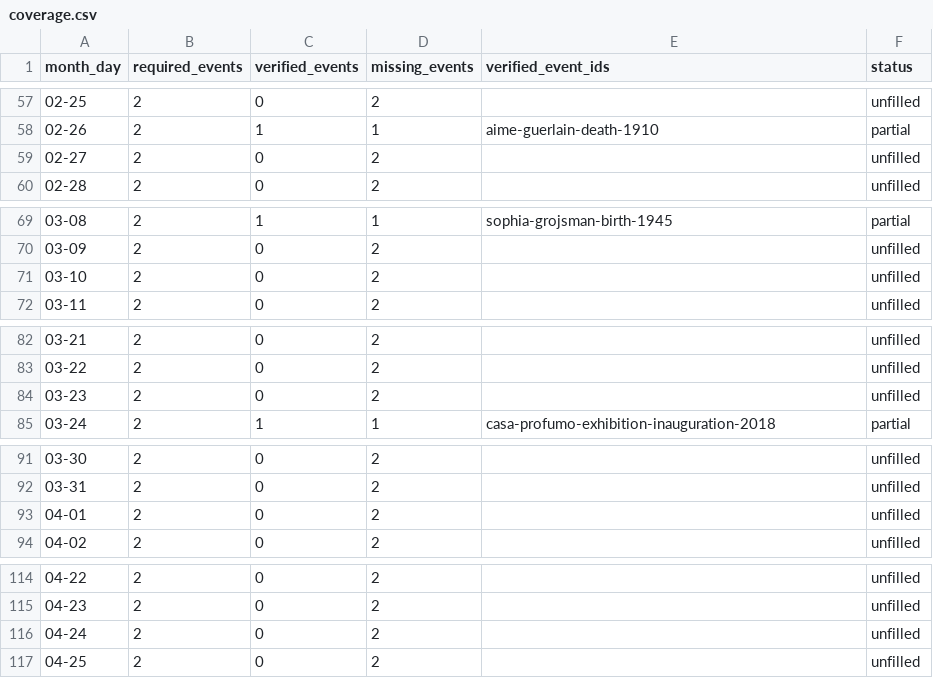
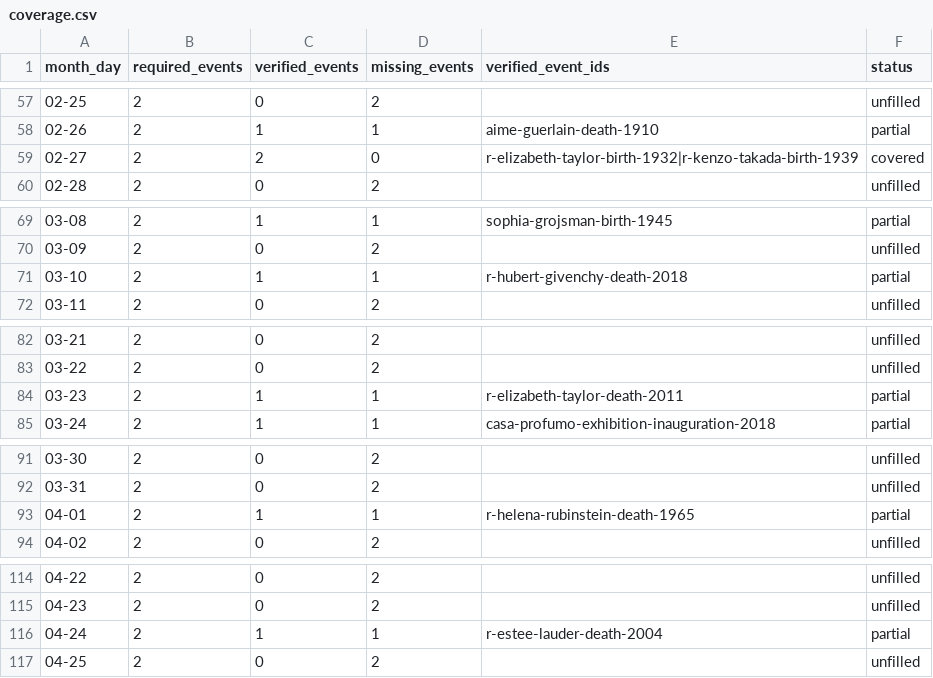
Before and after one commit to afoncom/Perfume-Soul, a CSV file: docs/content/perfumery-history/coverage.csv, drawn as a sheet; only a part is shown, gaps mark what is left out; the diff covers the shown part only.

```diff
--- a/docs/content/perfumery-history/coverage.csv
+++ b/docs/content/perfumery-history/coverage.csv
@@ -58,3 +58,3 @@ month_day,required_events,verified_events,missing_events,verified_event_ids,stat
 02-26,2,1,1,aime-guerlain-death-1910,partial
-02-27,2,0,2,,unfilled
+02-27,2,2,0,r-elizabeth-taylor-birth-1932|r-kenzo-takada-birth-1939,covered
 02-28,2,0,2,,unfilled
@@ -70,3 +70,3 @@ month_day,required_events,verified_events,missing_events,verified_event_ids,stat
 03-09,2,0,2,,unfilled
-03-10,2,0,2,,unfilled
+03-10,2,1,1,r-hubert-givenchy-death-2018,partial
 03-11,2,0,2,,unfilled
@@ -83,3 +83,3 @@ month_day,required_events,verified_events,missing_events,verified_event_ids,stat
 03-22,2,0,2,,unfilled
-03-23,2,0,2,,unfilled
+03-23,2,1,1,r-elizabeth-taylor-death-2011,partial
 03-24,2,1,1,casa-profumo-exhibition-inauguration-2018,partial
@@ -92,3 +92,3 @@ month_day,required_events,verified_events,missing_events,verified_event_ids,stat
 03-31,2,0,2,,unfilled
-04-01,2,0,2,,unfilled
+04-01,2,1,1,r-helena-rubinstein-death-1965,partial
 04-02,2,0,2,,unfilled
@@ -115,3 +115,3 @@ month_day,required_events,verified_events,missing_events,verified_event_ids,stat
 04-23,2,0,2,,unfilled
-04-24,2,0,2,,unfilled
+04-24,2,1,1,r-estee-lauder-death-2004,partial
 04-25,2,0,2,,unfilled
```
Also changed, not shown: 40 edited cells elsewhere in this file, 5 other files.
